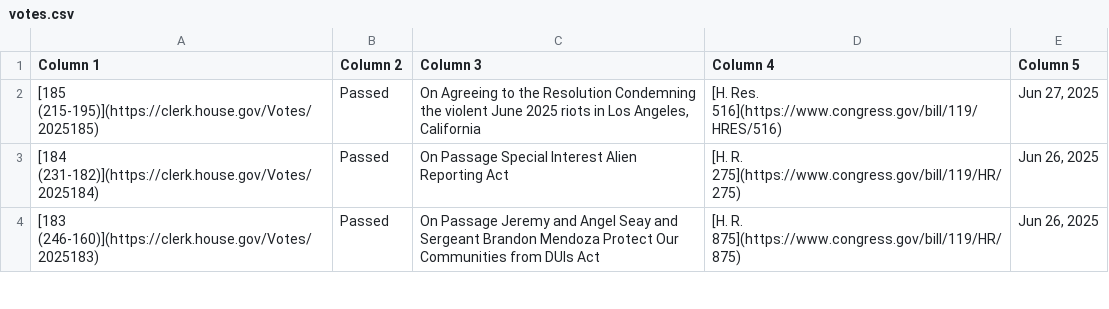
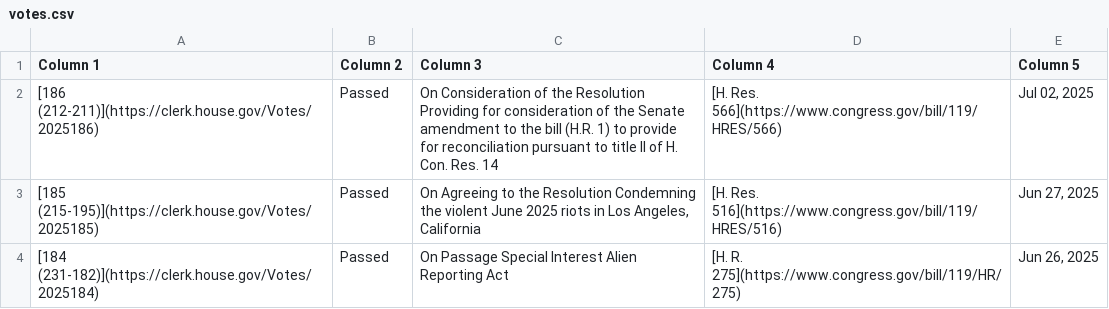
Before and after one commit to aomiller21/House_Votes, a CSV file: votes.csv, drawn as a sheet; only a part is shown; the shorter side is filled out with more unchanged rows.

```diff
--- a/votes.csv
+++ b/votes.csv
@@ -1,2 +1,3 @@
 Column 1,Column 2,Column 3,Column 4,Column 5
+[186 (212-211)](https://clerk.house.gov/Votes/2025186),Passed,On Consideration of the Resolution Providing for consideration of the Senate amendment to the bill (H.R. 1) to provide for reconciliation pursuant to title II of H. Con. Res. 14,[H. Res. 566](https://www.congress.gov/bill/119/HRES/566),"Jul 02, 2025"
 [185 (215-195)](https://clerk.house.gov/Votes/2025185),Passed,"On Agreeing to the Resolution Condemning the violent June 2025 riots in Los Angeles, California",[H. Res. 516](https://www.congress.gov/bill/119/HRES/516),"Jun 27, 2025"
```
